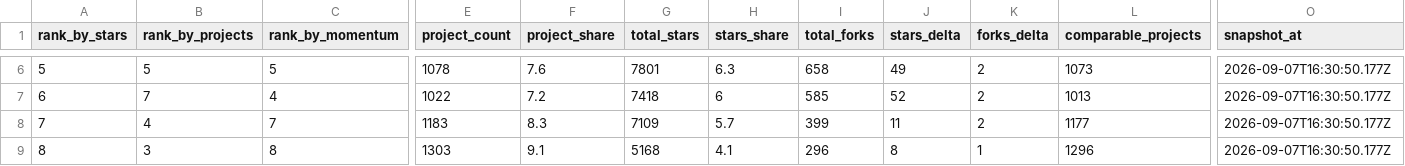
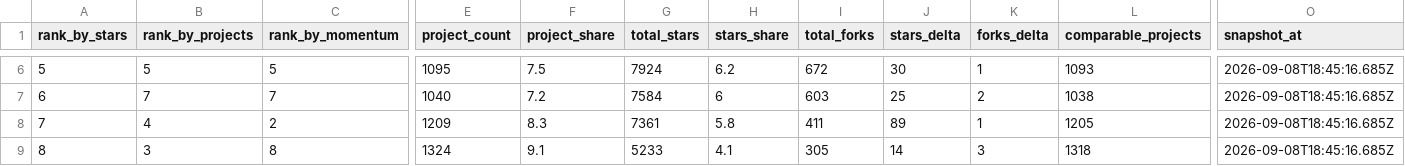
Before and after one commit to aaaaaaa-feng/deepseek-harness-ecosystem-radar, a CSV file: data/categories.csv, drawn as a sheet; only a part is shown, gaps mark what is left out; the diff covers the shown part only; the diff names each change by its address in the sheet, - before the commit and + after, or states it on an @@ line.

```diff
--- a/data/categories.csv
+++ b/data/categories.csv
-E6 (project_count): 1078
+E6 (project_count): 1095
-F6 (project_share): 7.6
+F6 (project_share): 7.5
-G6 (total_stars): 7801
+G6 (total_stars): 7924
-H6 (stars_share): 6.3
+H6 (stars_share): 6.2
-I6 (total_forks): 658
+I6 (total_forks): 672
-J6 (stars_delta): 49
+J6 (stars_delta): 30
-K6 (forks_delta): 2
+K6 (forks_delta): 1
-L6 (comparable_projects): 1073
+L6 (comparable_projects): 1093
-O6:O9 (snapshot_at): 2026-09-07T16:30:50.177Z
+O6:O9 (snapshot_at): 2026-09-08T18:45:16.685Z
-C7 (rank_by_momentum): 4
+C7 (rank_by_momentum): 7
-E7 (project_count): 1022
+E7 (project_count): 1040
-G7 (total_stars): 7418
+G7 (total_stars): 7584
-I7 (total_forks): 585
+I7 (total_forks): 603
-J7 (stars_delta): 52
+J7 (stars_delta): 25
-L7 (comparable_projects): 1013
+L7 (comparable_projects): 1038
-C8 (rank_by_momentum): 7
+C8 (rank_by_momentum): 2
-E8 (project_count): 1183
+E8 (project_count): 1209
-G8 (total_stars): 7109
+G8 (total_stars): 7361
-H8 (stars_share): 5.7
+H8 (stars_share): 5.8
-I8 (total_forks): 399
+I8 (total_forks): 411
-J8 (stars_delta): 11
+J8 (stars_delta): 89
-K8 (forks_delta): 2
+K8 (forks_delta): 1
-L8 (comparable_projects): 1177
+L8 (comparable_projects): 1205
-E9 (project_count): 1303
+E9 (project_count): 1324
-G9 (total_stars): 5168
+G9 (total_stars): 5233
-I9 (total_forks): 296
+I9 (total_forks): 305
-J9 (stars_delta): 8
+J9 (stars_delta): 14
-K9 (forks_delta): 1
+K9 (forks_delta): 3
-L9 (comparable_projects): 1296
+L9 (comparable_projects): 1318
```
Also changed, not shown: 42 edited cells elsewhere in this file, 21 other files.
